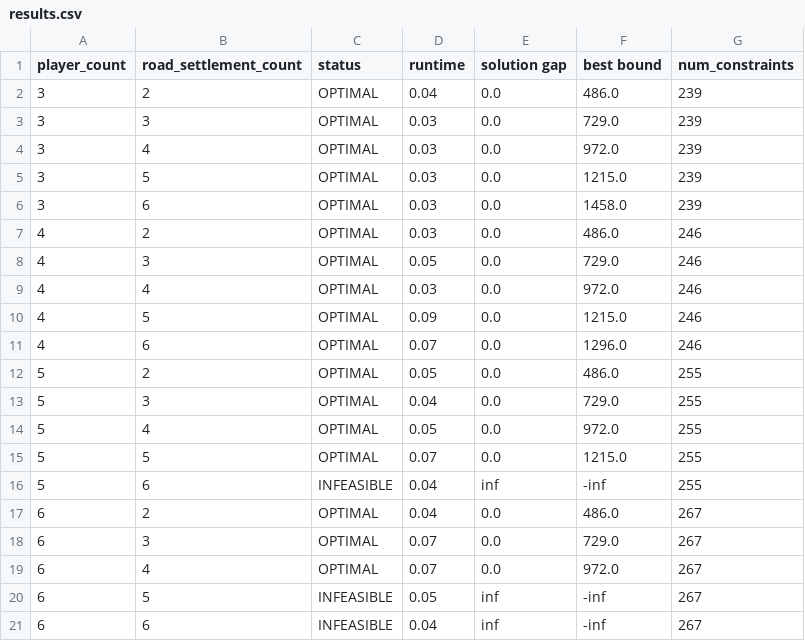
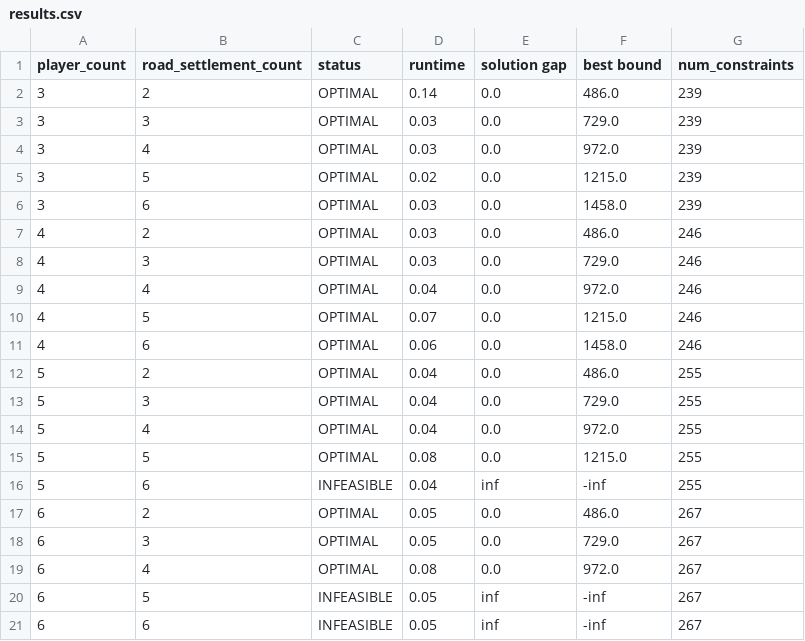
Before and after one commit to beckydvn/optimized_catan, a CSV file: results.csv, drawn as a sheet.

Commit message:
update results

```diff
--- a/results.csv
+++ b/results.csv
@@ -1,21 +1,21 @@
 player_count,road_settlement_count,status,runtime,solution gap,best bound,num_constraints
-3,2,OPTIMAL,0.04,0.0,486.0,239
+3,2,OPTIMAL,0.14,0.0,486.0,239
 3,3,OPTIMAL,0.03,0.0,729.0,239
 3,4,OPTIMAL,0.03,0.0,972.0,239
-3,5,OPTIMAL,0.03,0.0,1215.0,239
+3,5,OPTIMAL,0.02,0.0,1215.0,239
 3,6,OPTIMAL,0.03,0.0,1458.0,239
 4,2,OPTIMAL,0.03,0.0,486.0,246
-4,3,OPTIMAL,0.05,0.0,729.0,246
-4,4,OPTIMAL,0.03,0.0,972.0,246
-4,5,OPTIMAL,0.09,0.0,1215.0,246
-4,6,OPTIMAL,0.07,0.0,1296.0,246
-5,2,OPTIMAL,0.05,0.0,486.0,255
+4,3,OPTIMAL,0.03,0.0,729.0,246
+4,4,OPTIMAL,0.04,0.0,972.0,246
+4,5,OPTIMAL,0.07,0.0,1215.0,246
+4,6,OPTIMAL,0.06,0.0,1458.0,246
+5,2,OPTIMAL,0.04,0.0,486.0,255
 5,3,OPTIMAL,0.04,0.0,729.0,255
-5,4,OPTIMAL,0.05,0.0,972.0,255
-5,5,OPTIMAL,0.07,0.0,1215.0,255
+5,4,OPTIMAL,0.04,0.0,972.0,255
+5,5,OPTIMAL,0.08,0.0,1215.0,255
 5,6,INFEASIBLE,0.04,inf,-inf,255
-6,2,OPTIMAL,0.04,0.0,486.0,267
-6,3,OPTIMAL,0.07,0.0,729.0,267
-6,4,OPTIMAL,0.07,0.0,972.0,267
+6,2,OPTIMAL,0.05,0.0,486.0,267
+6,3,OPTIMAL,0.05,0.0,729.0,267
+6,4,OPTIMAL,0.08,0.0,972.0,267
 6,5,INFEASIBLE,0.05,inf,-inf,267
-6,6,INFEASIBLE,0.04,inf,-inf,267
+6,6,INFEASIBLE,0.05,inf,-inf,267
```
